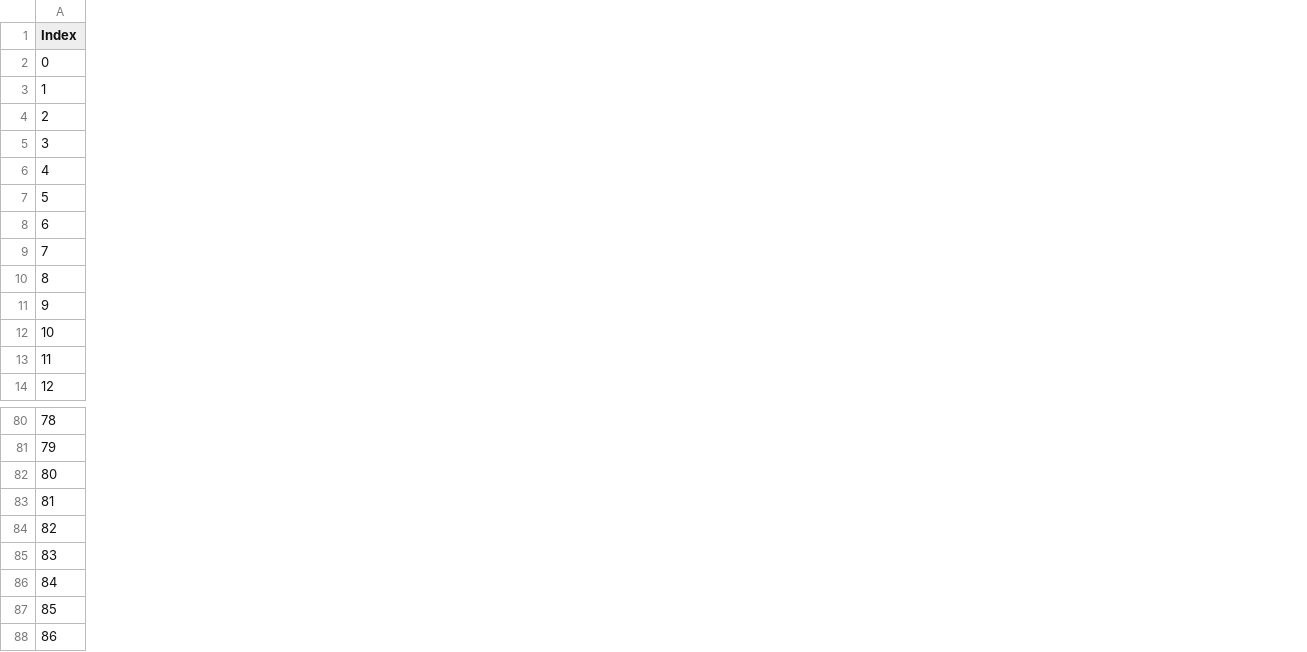
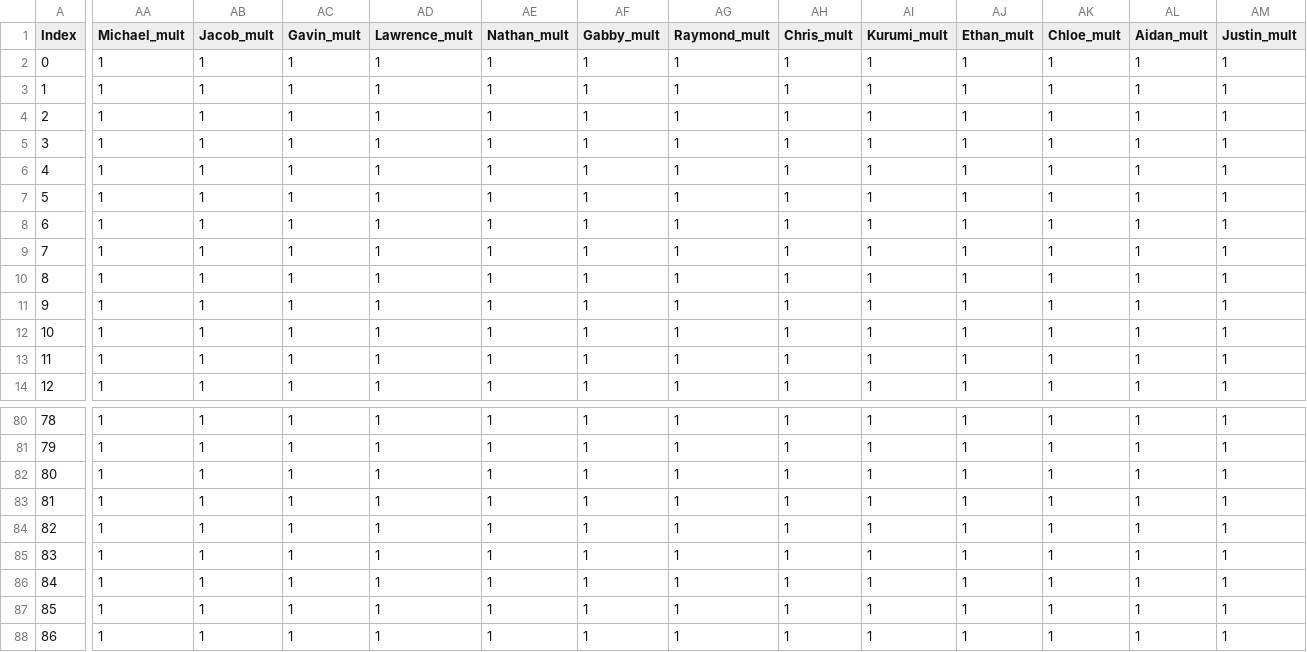
Before and after one commit to j2doan/asianhood_candy, a CSV file: datasets/testdata_largeset.csv, drawn as a sheet; only a part is shown, gaps mark what is left out; the diff covers the shown part only; the diff names each change by its address in the sheet, - before the commit and + after, or states it on an @@ line.

Commit message:
89 index data set with updated columns

```diff
--- a/datasets/testdata_largeset.csv
+++ b/datasets/testdata_largeset.csv
+column AA (Michael_mult), rows 2-14: all 1; rows 80-88: all 1
+column AB (Jacob_mult), rows 2-14: all 1; rows 80-88: all 1
+column AC (Gavin_mult), rows 2-14: all 1; rows 80-88: all 1
+column AD (Lawrence_mult), rows 2-14: all 1; rows 80-88: all 1
+column AE (Nathan_mult), rows 2-14: all 1; rows 80-88: all 1
+column AF (Gabby_mult), rows 2-14: all 1; rows 80-88: all 1
+column AG (Raymond_mult), rows 2-14: all 1; rows 80-88: all 1
+column AH (Chris_mult), rows 2-14: all 1; rows 80-88: all 1
+column AI (Kurumi_mult), rows 2-14: all 1; rows 80-88: all 1
+column AJ (Ethan_mult), rows 2-14: all 1; rows 80-88: all 1
+column AK (Chloe_mult), rows 2-14: all 1; rows 80-88: all 1
+column AL (Aidan_mult), rows 2-14: all 1; rows 80-88: all 1
+column AM (Justin_mult), rows 2-14: all 1; rows 80-88: all 1
```
Also changed, not shown: 5 added columns and 1 edited cell elsewhere in this file.
